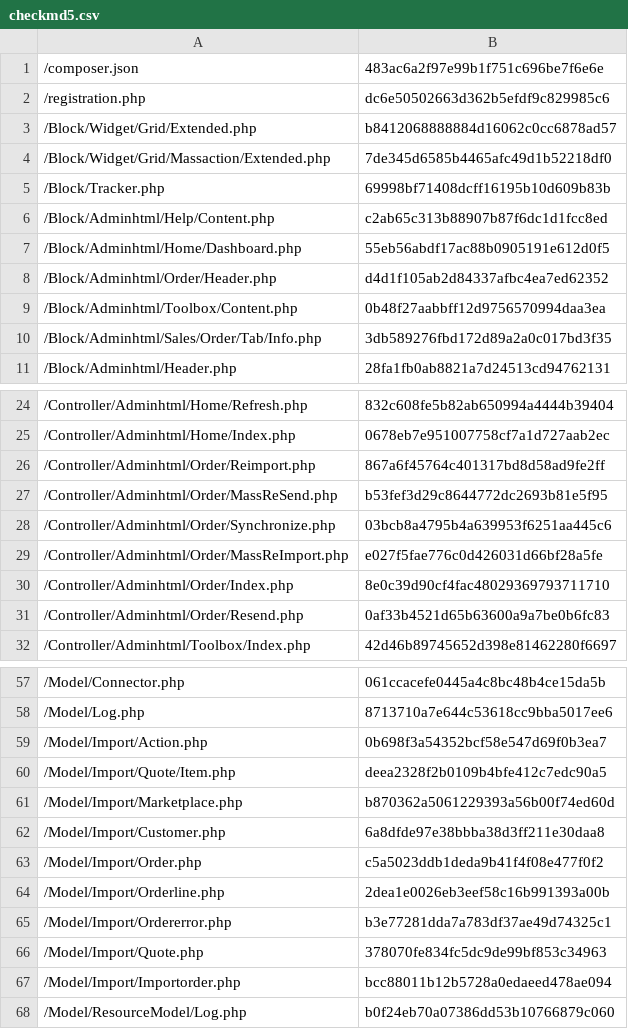
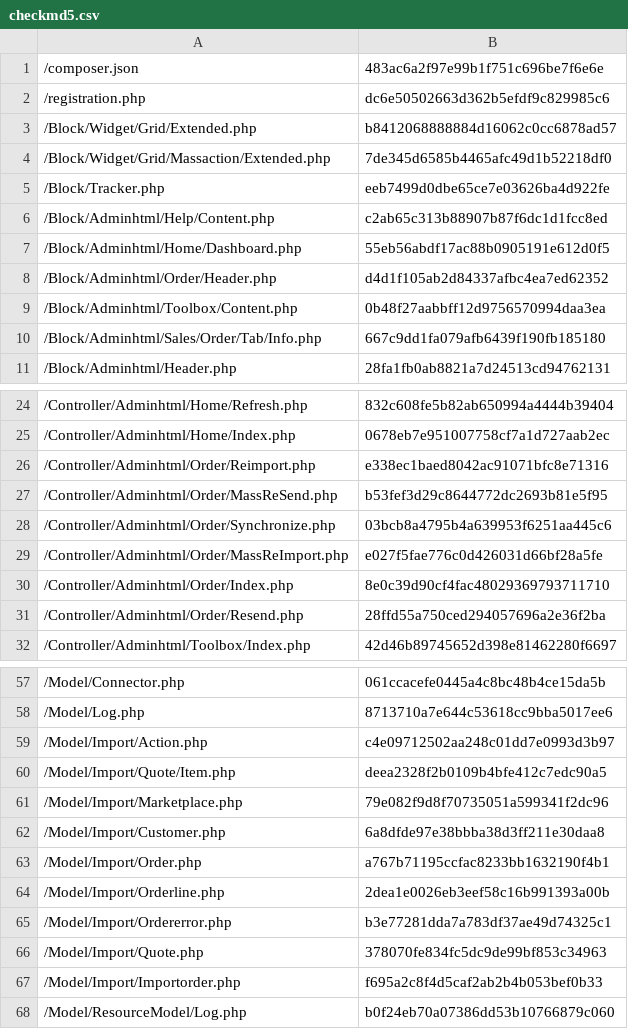
Before and after one commit to lengow/plugin-magento2, a CSV file: etc/checkmd5.csv, drawn as a sheet; only a part is shown, gaps mark what is left out.

```diff
--- a/etc/checkmd5.csv
+++ b/etc/checkmd5.csv
@@ -4,3 +4,3 @@
 /Block/Widget/Grid/Massaction/Extended.php|7de345d6585b4465afc49d1b52218df0
-/Block/Tracker.php|69998bf71408dcff16195b10d609b83b
+/Block/Tracker.php|eeb7499d0dbe65ce7e03626ba4d922fe
 /Block/Adminhtml/Help/Content.php|c2ab65c313b88907b87f6dc1d1fcc8ed
@@ -9,3 +9,3 @@
 /Block/Adminhtml/Toolbox/Content.php|0b48f27aabbff12d9756570994daa3ea
-/Block/Adminhtml/Sales/Order/Tab/Info.php|3db589276fbd172d89a2a0c017bd3f35
+/Block/Adminhtml/Sales/Order/Tab/Info.php|667c9dd1fa079afb6439f190fb185180
 /Block/Adminhtml/Header.php|28fa1fb0ab8821a7d24513cd94762131
@@ -25,3 +25,3 @@
 /Controller/Adminhtml/Home/Index.php|0678eb7e951007758cf7a1d727aab2ec
-/Controller/Adminhtml/Order/Reimport.php|867a6f45764c401317bd8d58ad9fe2ff
+/Controller/Adminhtml/Order/Reimport.php|e338ec1baed8042ac91071bfc8e71316
 /Controller/Adminhtml/Order/MassReSend.php|b53fef3d29c8644772dc2693b81e5f95
@@ -30,3 +30,3 @@
 /Controller/Adminhtml/Order/Index.php|8e0c39d90cf4fac48029369793711710
-/Controller/Adminhtml/Order/Resend.php|0af33b4521d65b63600a9a7be0b6fc83
+/Controller/Adminhtml/Order/Resend.php|28ffd55a750ced294057696a2e36f2ba
 /Controller/Adminhtml/Toolbox/Index.php|42d46b89745652d398e81462280f6697
@@ -58,7 +58,7 @@
 /Model/Log.php|8713710a7e644c53618cc9bba5017ee6
-/Model/Import/Action.php|0b698f3a54352bcf58e547d69f0b3ea7
+/Model/Import/Action.php|c4e09712502aa248c01dd7e0993d3b97
 /Model/Import/Quote/Item.php|deea2328f2b0109b4bfe412c7edc90a5
-/Model/Import/Marketplace.php|b870362a5061229393a56b00f74ed60d
+/Model/Import/Marketplace.php|79e082f9d8f70735051a599341f2dc96
 /Model/Import/Customer.php|6a8dfde97e38bbba38d3ff211e30daa8
-/Model/Import/Order.php|c5a5023ddb1deda9b41f4f08e477f0f2
+/Model/Import/Order.php|a767b71195ccfac8233bb1632190f4b1
 /Model/Import/Orderline.php|2dea1e0026eb3eef58c16b991393a00b
@@ -66,3 +66,3 @@
 /Model/Import/Quote.php|378070fe834fc5dc9de99bf853c34963
-/Model/Import/Importorder.php|bcc88011b12b5728a0edaeed478ae094
+/Model/Import/Importorder.php|f695a2c8f4d5caf2ab2b4b053bef0b33
 /Model/ResourceModel/Log.php|b0f24eb70a07386dd53b10766879c060
```
Also changed, not shown: 8 other files.
